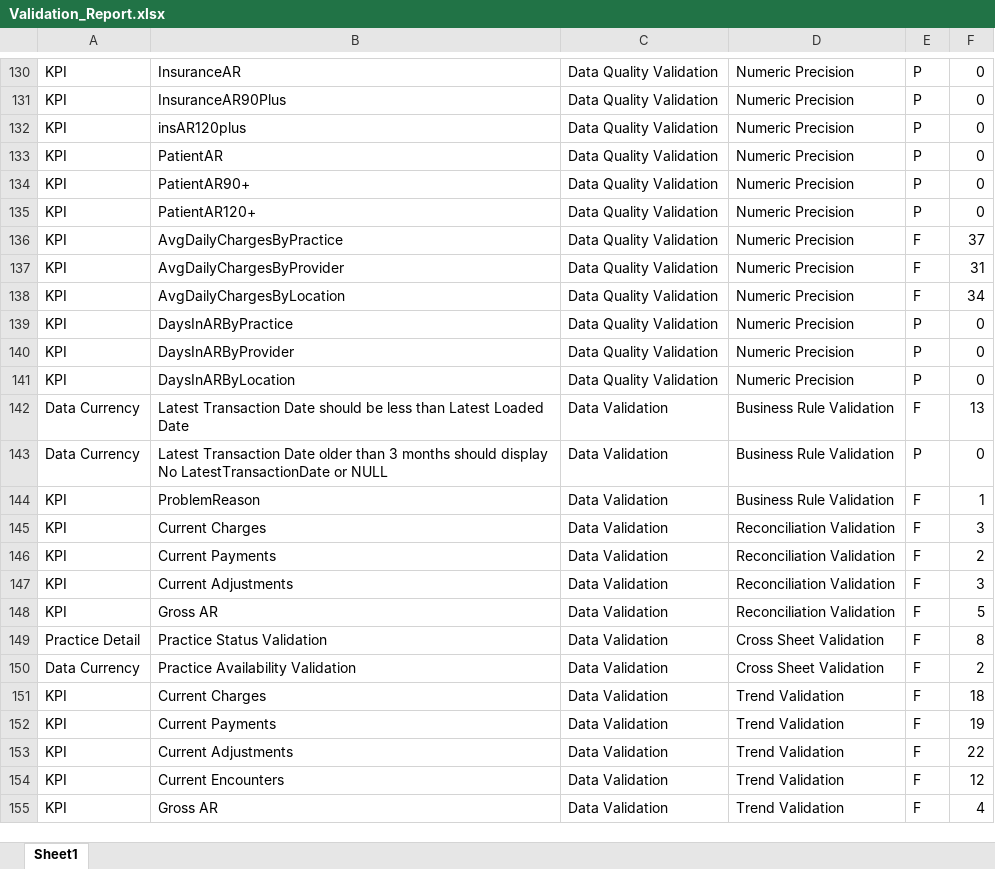
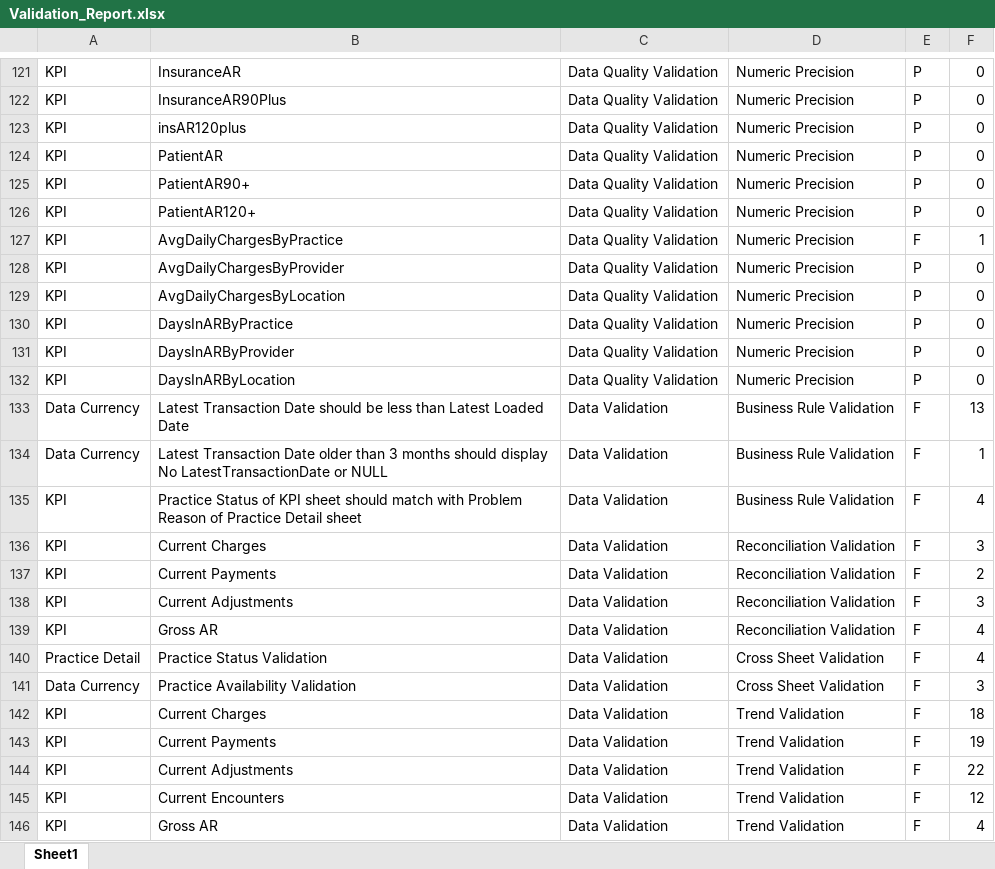
Before and after one commit to dalton471/TestingFrameworkExcel, an Excel workbook: Validation_Report.xlsx, sheet Sheet1, drawn as a sheet; only a part is shown, gaps mark what is left out; values as stored, in another font and other column widths than the file's, no borders; addresses are those after the commit; the diff covers the shown part only; the diff names each change by its address in the sheet, - before the commit and + after, or states it on an @@ line.

```diff
--- a/Validation_Report.xlsx (sheet Sheet1)
+++ b/Validation_Report.xlsx (sheet Sheet1)
-F127: 37
+F127: 1
-E128:E129: F
+E128:E129: P
-F128: 31
+F128: 0
-F129: 34
+F129: 0
-E134: P
+E134: F
-F134: 0
+F134: 1
-B135: ProblemReason
+B135: Practice Status of KPI sheet should match with Problem Reason of Practice Detail sheet
-F135: 1
+F135: 4
-F139: 5
+F139: 4
-F140: 8
+F140: 4
-F141: 2
+F141: 3
```
Also changed, not shown: 9 removed rows and 17 edited cells elsewhere in this sheet, 3 other files.
